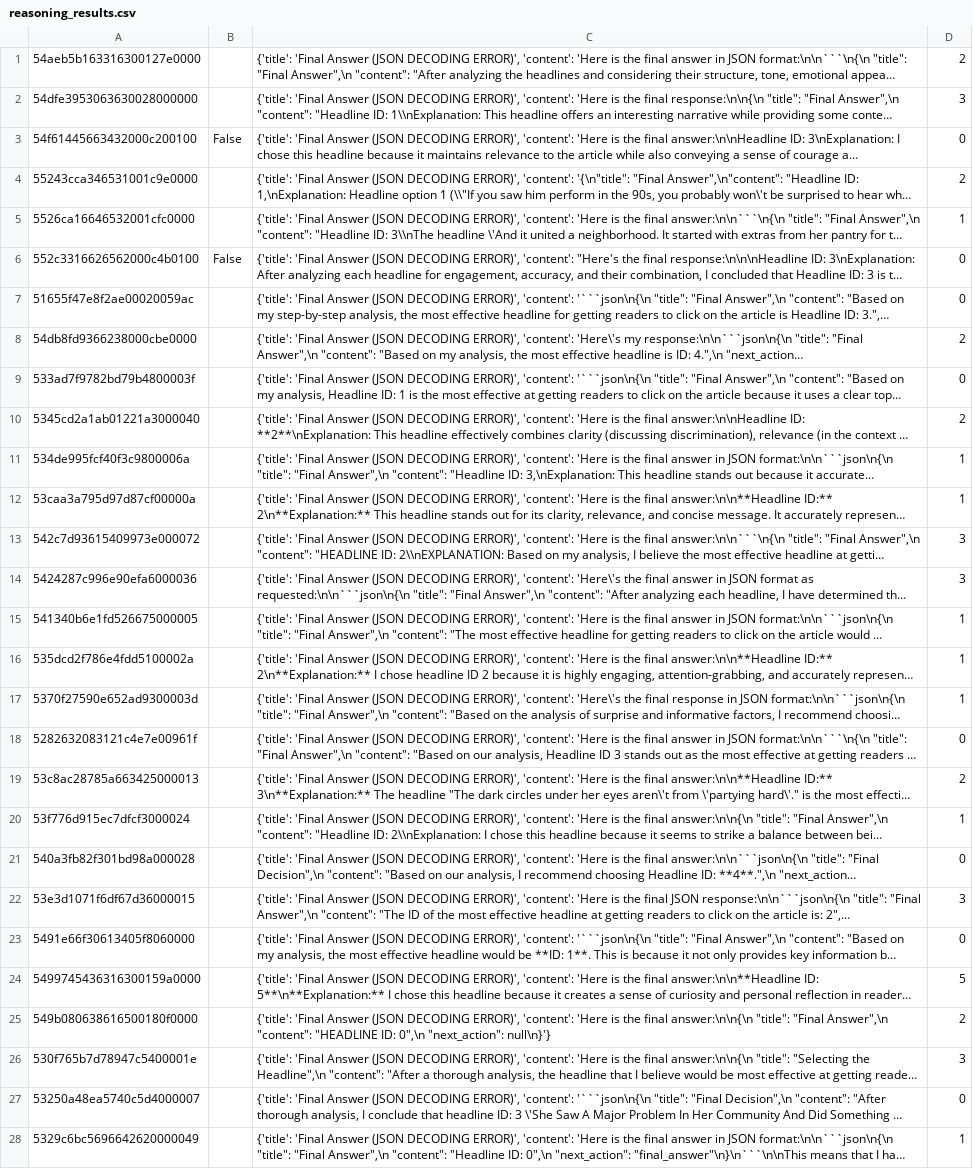
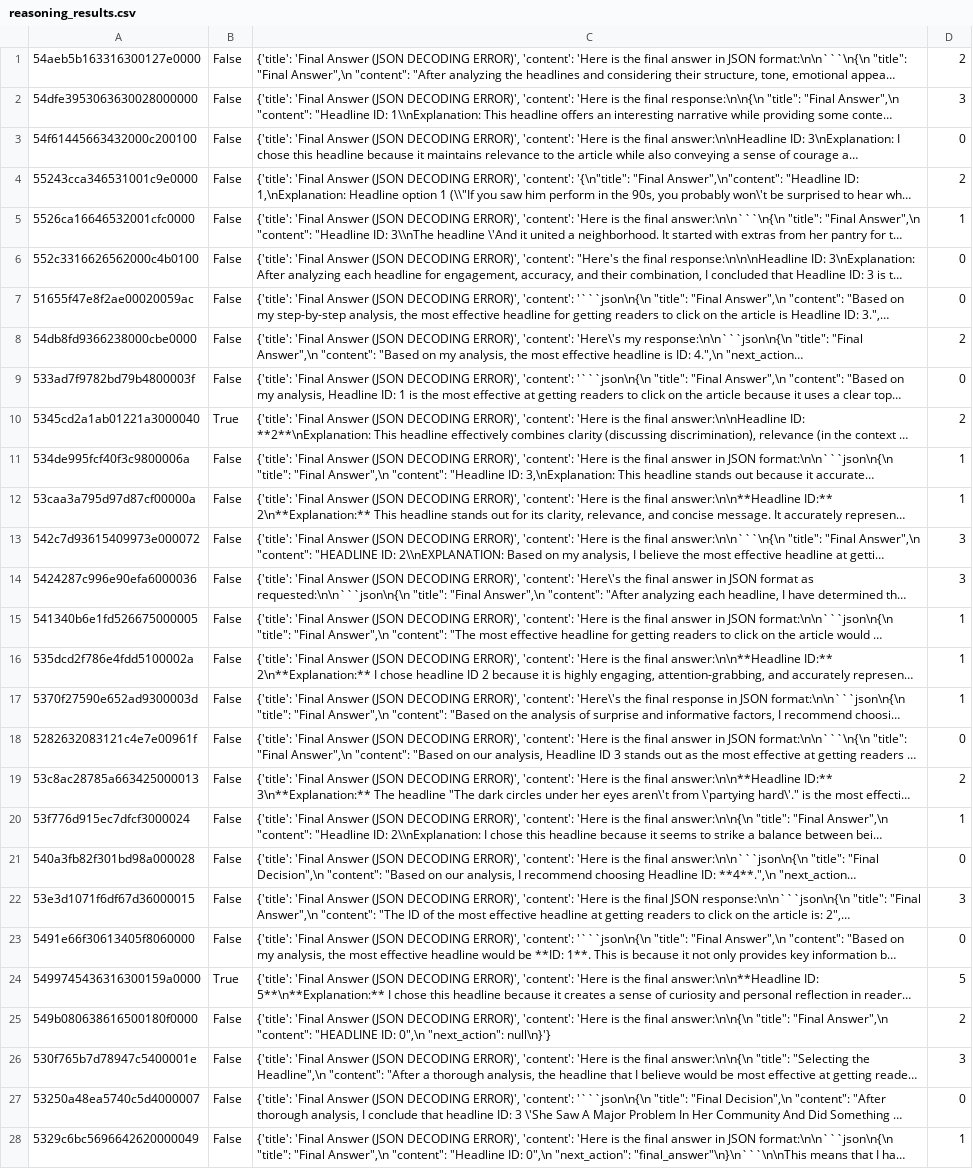
Before and after one commit to NHagar/o1-eval, a CSV file: src/prompts/ab/output/llama3.1/reasoning_results.csv, drawn as a sheet; only a part is shown; long unchanged cells end in …; the diff covers the shown part only; the diff names each change by its address in the sheet, - before the commit and + after, or states it on an @@ line.

```diff
--- a/src/prompts/ab/output/llama3.1/reasoning_results.csv
+++ b/src/prompts/ab/output/llama3.1/reasoning_results.csv
-B1:B2: (empty)
+B1:B2: False
-B4:B5: (empty)
+B4:B5: False
-B7:B9: (empty)
+B7:B9: False
-B10: (empty)
+B10: True
-B11:B23: (empty)
+B11:B23: False
-B24: (empty)
+B24: True
-B25:B28: (empty)
+B25:B28: False
```
Also changed, not shown: 17 edited cells elsewhere in this file, src/prompts/ab/output/gpt-4o-2024-08-06/reasoning_results.csv, src/prompts/ab/output/gpt-4o-mini/reasoning_results.csv.
